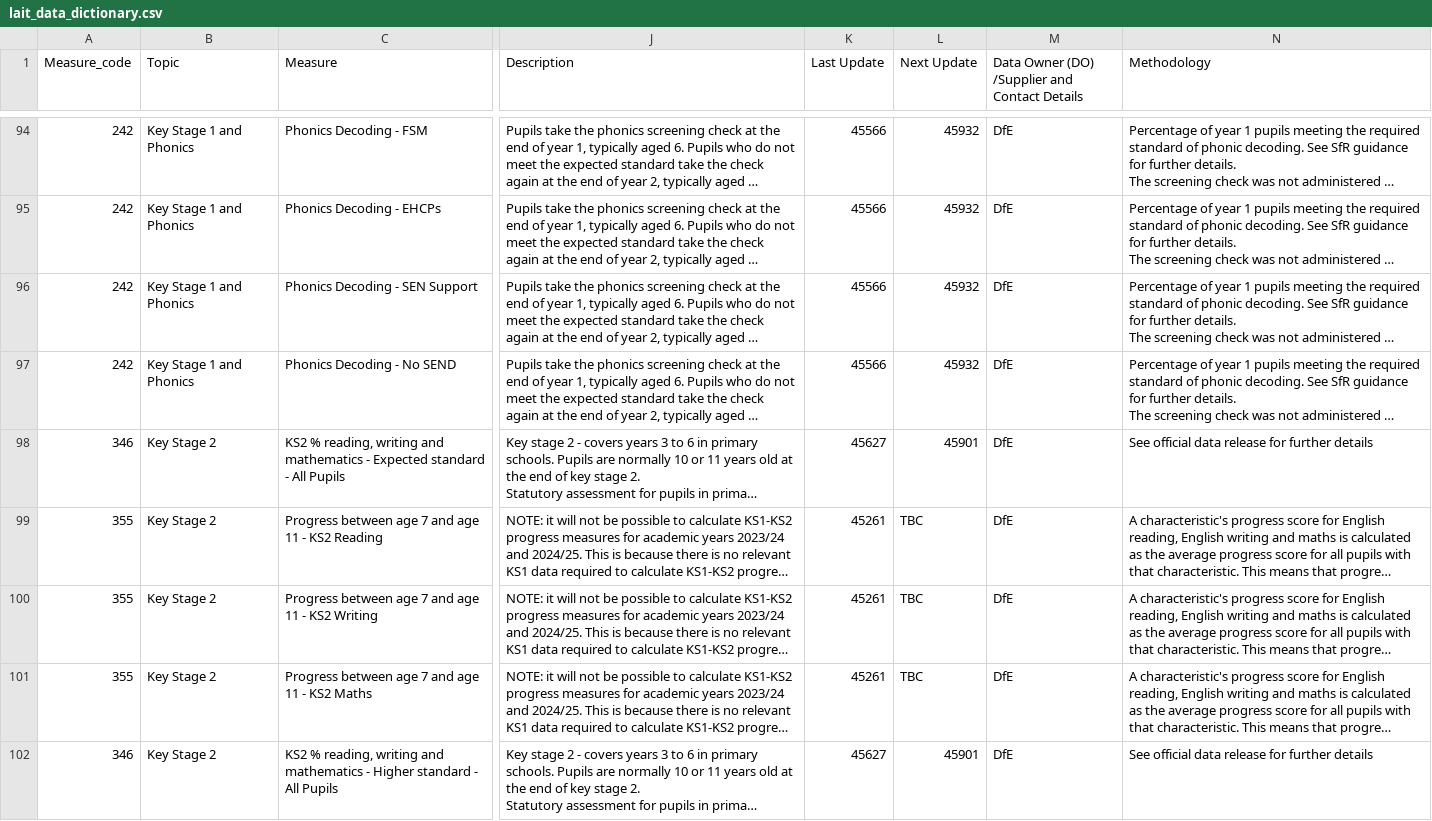
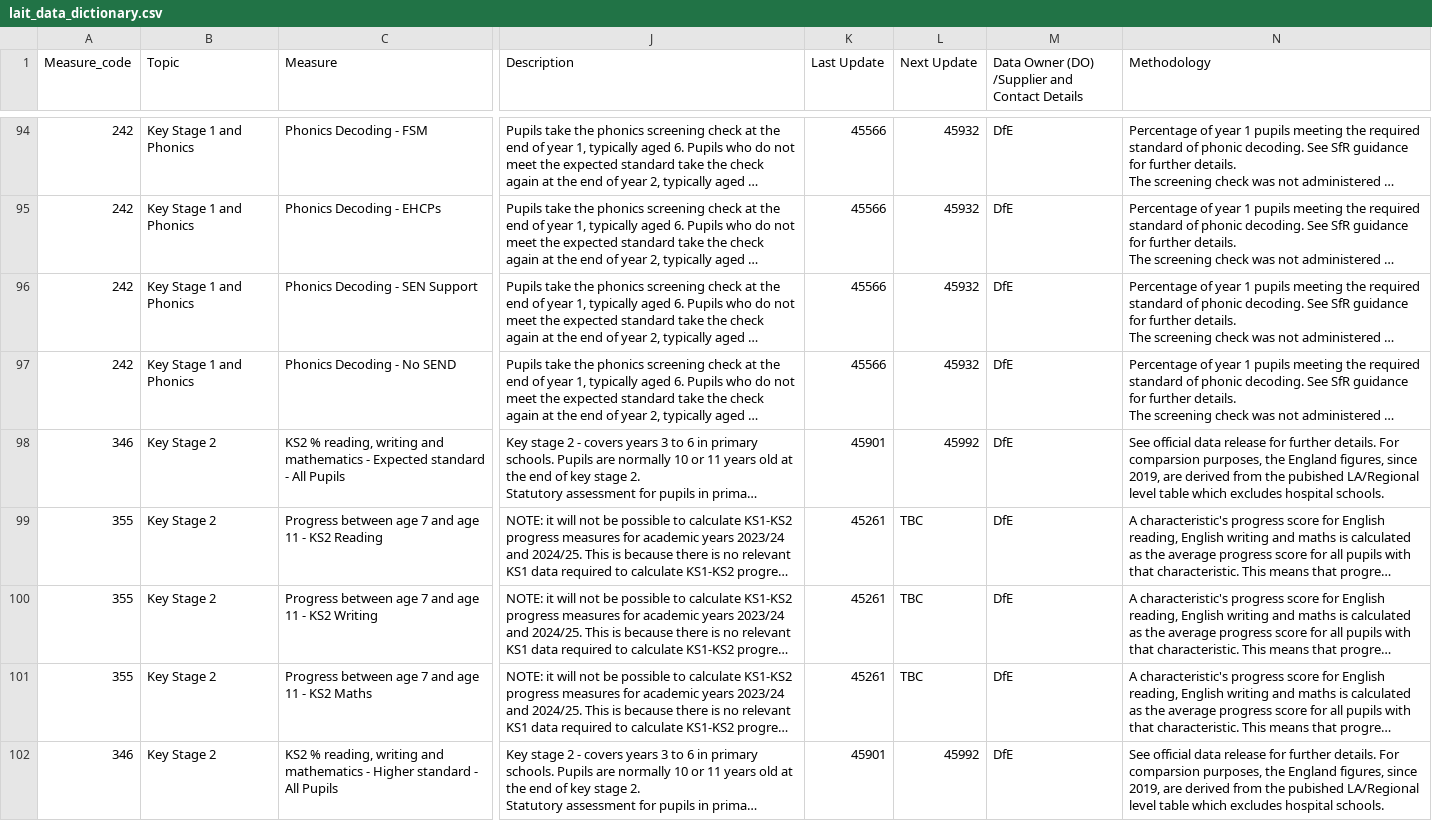
Before and after one commit to dfe-analytical-services/local-authority-interactive-tool, a CSV file: 01_data/02_prod/lait_data_dictionary.csv, drawn as a sheet; only a part is shown, gaps mark what is left out; long unchanged cells end in …; the diff covers the shown part only; the diff names each change by its address in the sheet, - before the commit and + after, or states it on an @@ line.

Commit message:
New Data - Provisional KS2 data added (2019-2025). Associated metadata updated

```diff
--- a/01_data/02_prod/lait_data_dictionary.csv
+++ b/01_data/02_prod/lait_data_dictionary.csv
-K98 (Last Update): 45627
+K98 (Last Update): 45901
-L98 (Next Update): 45901
+L98 (Next Update): 45992
-N98 (Methodology): …for further details
+N98 (Methodology): …for further details. For comparsion purposes, the England figures, since 2019, are derived from the pubished LA/Regional level table which excludes hospital schools.
-K102 (Last Update): 45627
+K102 (Last Update): 45901
-L102 (Next Update): 45901
+L102 (Next Update): 45992
-N102 (Methodology): …for further details
+N102 (Methodology): …for further details. For comparsion purposes, the England figures, since 2019, are derived from the pubished LA/Regional level table which excludes hospital schools.
```
Also changed, not shown: 99 edited cells elsewhere in this file, 01_data/02_prod/development_update_log.csv, 2 other files.
